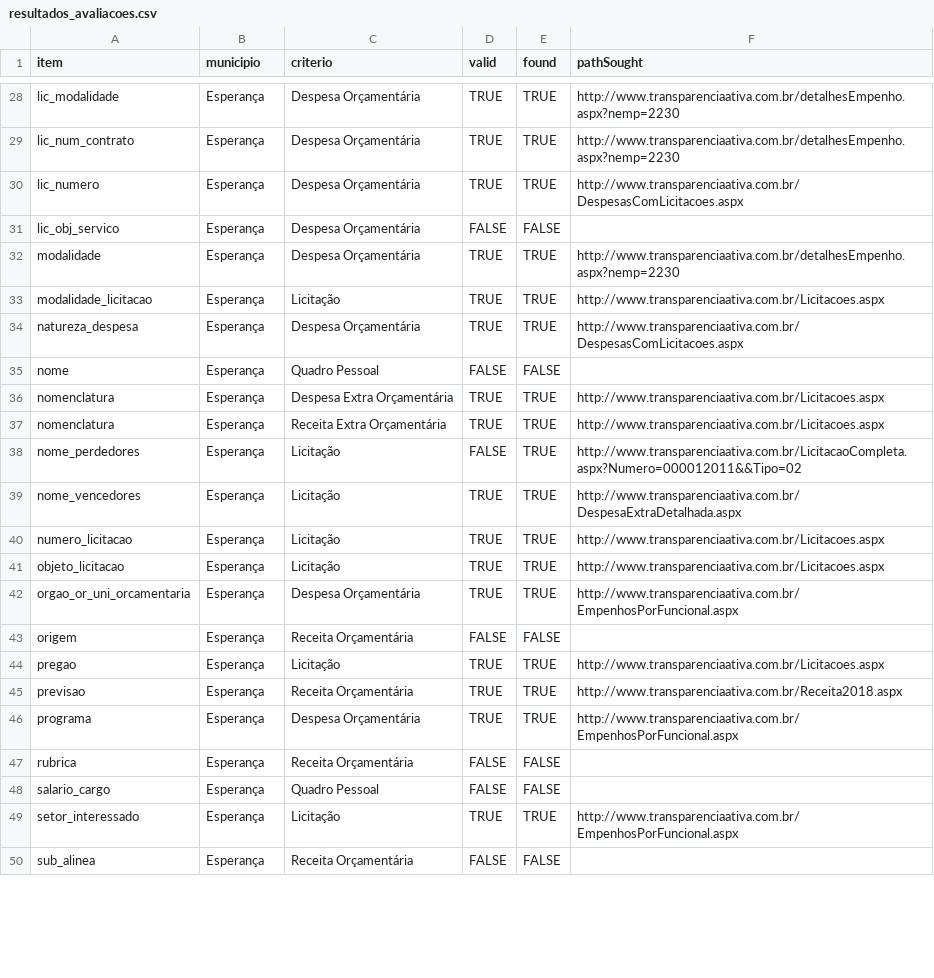
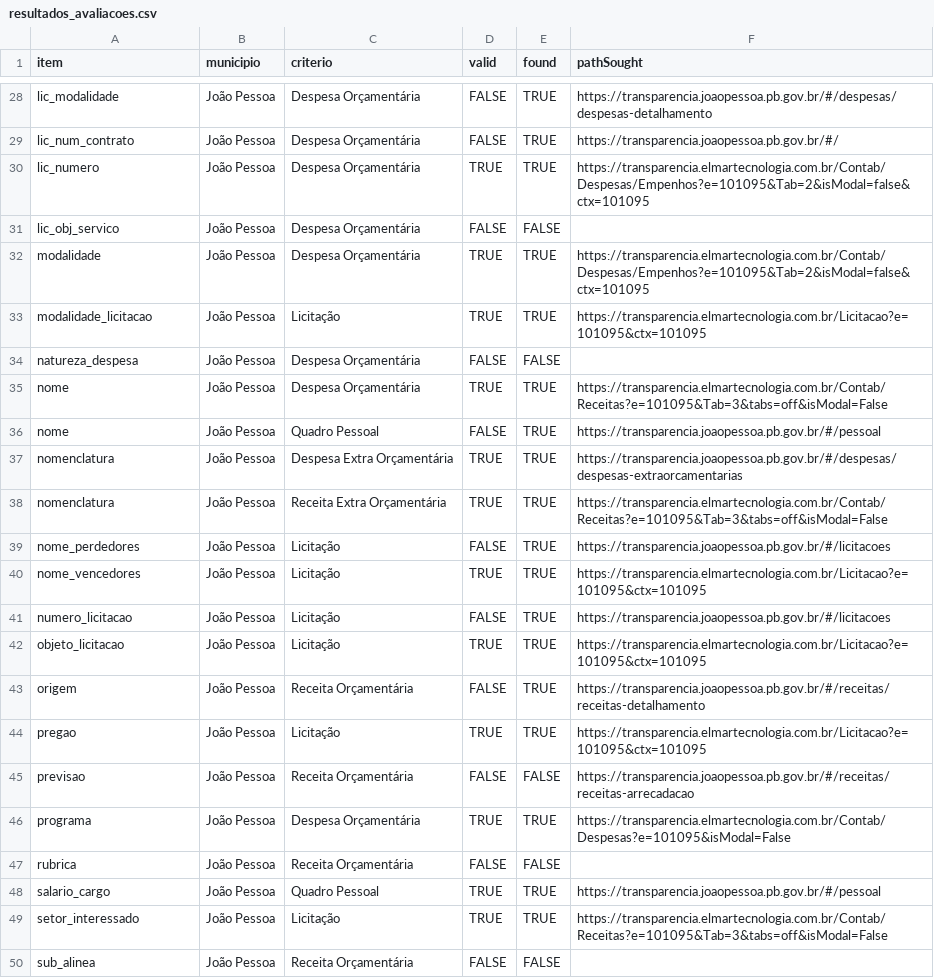
Before and after one commit to joserafael97/analyze-auditor-crawlers, a CSV file: data/resultados_avaliacoes.csv, drawn as a sheet; only a part is shown, gaps mark what is left out; removed rows and columns are numbered as before the commit, all else as after; the diff covers the shown part only; the diff names each change by its address in the sheet, - before the commit and + after, or states it on an @@ line.

```diff
--- a/data/resultados_avaliacoes.csv
+++ b/data/resultados_avaliacoes.csv
-B28:B33 (municipio): Esperança
+B28:B33 (municipio): João Pessoa
-D28:D29 (valid): TRUE
+D28:D29 (valid): FALSE
-F28 (pathSought): http://www.transparenciaativa.com.br/detalhesEmpenho.aspx?nemp=2230
+F28 (pathSought): https://transparencia.joaopessoa.pb.gov.br/#/despesas/despesas-detalhamento
-F29 (pathSought): http://www.transparenciaativa.com.br/detalhesEmpenho.aspx?nemp=2230
+F29 (pathSought): https://transparencia.joaopessoa.pb.gov.br/#/
-F30 (pathSought): http://www.transparenciaativa.com.br/DespesasComLicitacoes.aspx
+F30 (pathSought): https://transparencia.elmartecnologia.com.br/Contab/Despesas/Empenhos?e=101095&Tab=2&isModal=false&ctx=101095
-F32 (pathSought): http://www.transparenciaativa.com.br/detalhesEmpenho.aspx?nemp=2230
+F32 (pathSought): https://transparencia.elmartecnologia.com.br/Contab/Despesas/Empenhos?e=101095&Tab=2&isModal=false&ctx=101095
-F33 (pathSought): http://www.transparenciaativa.com.br/Licitacoes.aspx
+F33 (pathSought): https://transparencia.elmartecnologia.com.br/Licitacao?e=101095&ctx=101095
+row 34: natureza_despesa | João Pessoa | Despesa Orçamentária | FALSE | FALSE
-A35 (item): natureza_despesa
+A35 (item): nome
-B35:B42 (municipio): Esperança
+B35:B42 (municipio): João Pessoa
-F35 (pathSought): http://www.transparenciaativa.com.br/DespesasComLicitacoes.aspx
+F35 (pathSought): https://transparencia.elmartecnologia.com.br/Contab/Receitas?e=101095&Tab=3&tabs=off&isModal=False
-E36 (found): FALSE
+E36 (found): TRUE
-F36 (pathSought): (empty)
+F36 (pathSought): https://transparencia.joaopessoa.pb.gov.br/#/pessoal
-F37 (pathSought): http://www.transparenciaativa.com.br/Licitacoes.aspx
+F37 (pathSought): https://transparencia.joaopessoa.pb.gov.br/#/despesas/despesas-extraorcamentarias
-F38 (pathSought): http://www.transparenciaativa.com.br/Licitacoes.aspx
+F38 (pathSought): https://transparencia.elmartecnologia.com.br/Contab/Receitas?e=101095&Tab=3&tabs=off&isModal=False
-F39 (pathSought): http://www.transparenciaativa.com.br/LicitacaoCompleta.aspx?Numero=000012011&&Tipo=02
+F39 (pathSought): https://transparencia.joaopessoa.pb.gov.br/#/licitacoes
-F40 (pathSought): http://www.transparenciaativa.com.br/DespesaExtraDetalhada.aspx
+F40 (pathSought): https://transparencia.elmartecnologia.com.br/Licitacao?e=101095&ctx=101095
-D41 (valid): TRUE
+D41 (valid): FALSE
-F41 (pathSought): http://www.transparenciaativa.com.br/Licitacoes.aspx
+F41 (pathSought): https://transparencia.joaopessoa.pb.gov.br/#/licitacoes
-F42 (pathSought): http://www.transparenciaativa.com.br/Licitacoes.aspx
+F42 (pathSought): https://transparencia.elmartecnologia.com.br/Licitacao?e=101095&ctx=101095
-row 42: orgao_or_uni_orcamentaria | Esperança | Despesa Orçamentária | TRUE | TRUE | http://www.transparenciaativa.com.br/EmpenhosPorFuncional.aspx
-B43:B50 (municipio): Esperança
+B43:B50 (municipio): João Pessoa
-E43 (found): FALSE
+E43 (found): TRUE
-F43 (pathSought): (empty)
+F43 (pathSought): https://transparencia.joaopessoa.pb.gov.br/#/receitas/receitas-detalhamento
-F44 (pathSought): http://www.transparenciaativa.com.br/Licitacoes.aspx
+F44 (pathSought): https://transparencia.elmartecnologia.com.br/Licitacao?e=101095&ctx=101095
-D45 (valid): TRUE
+D45 (valid): FALSE
-E45 (found): TRUE
+E45 (found): FALSE
-F45 (pathSought): http://www.transparenciaativa.com.br/Receita2018.aspx
+F45 (pathSought): https://transparencia.joaopessoa.pb.gov.br/#/receitas/receitas-arrecadacao
-F46 (pathSought): http://www.transparenciaativa.com.br/EmpenhosPorFuncional.aspx
+F46 (pathSought): https://transparencia.elmartecnologia.com.br/Contab/Despesas?e=101095&isModal=False
-D48 (valid): FALSE
+D48 (valid): TRUE
-E48 (found): FALSE
+E48 (found): TRUE
-F48 (pathSought): (empty)
+F48 (pathSought): https://transparencia.joaopessoa.pb.gov.br/#/pessoal
-F49 (pathSought): http://www.transparenciaativa.com.br/EmpenhosPorFuncional.aspx
+F49 (pathSought): https://transparencia.elmartecnologia.com.br/Contab/Receitas?e=101095&Tab=3&tabs=off&isModal=False
```
Also changed, not shown: 83 edited cells elsewhere in this file, data/gabaritos/Gabaritos - todos.csv, 2 other files.
